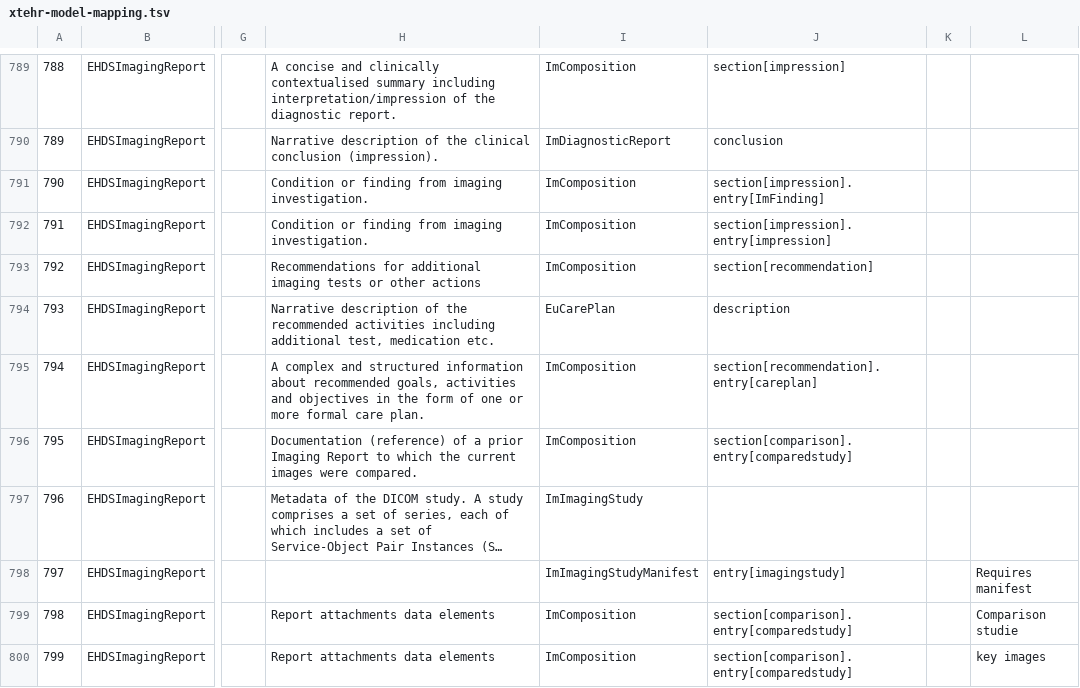
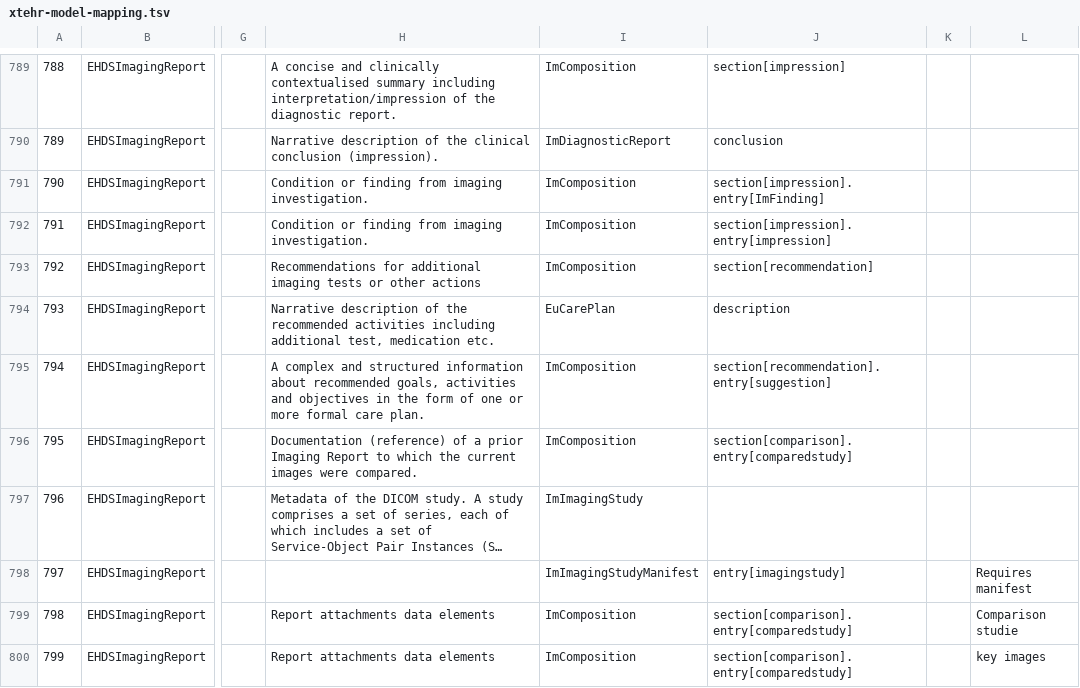
Before and after one commit to hl7-eu/imaging, a TSV file: scripts/xtehr-model-mapping.tsv, drawn as a sheet; only a part is shown, gaps mark what is left out; long unchanged cells end in …; the diff names each change by its address in the sheet, - before the commit and + after, or states it on an @@ line.

Commit message:
Fixed merge issue with the slicename careplan->suggestion in ImComposition

```diff
--- a/scripts/xtehr-model-mapping.tsv
+++ b/scripts/xtehr-model-mapping.tsv
-J795: section[recommendation].entry[careplan]
+J795: section[recommendation].entry[suggestion]
```
Also changed, not shown: 1 other file.
